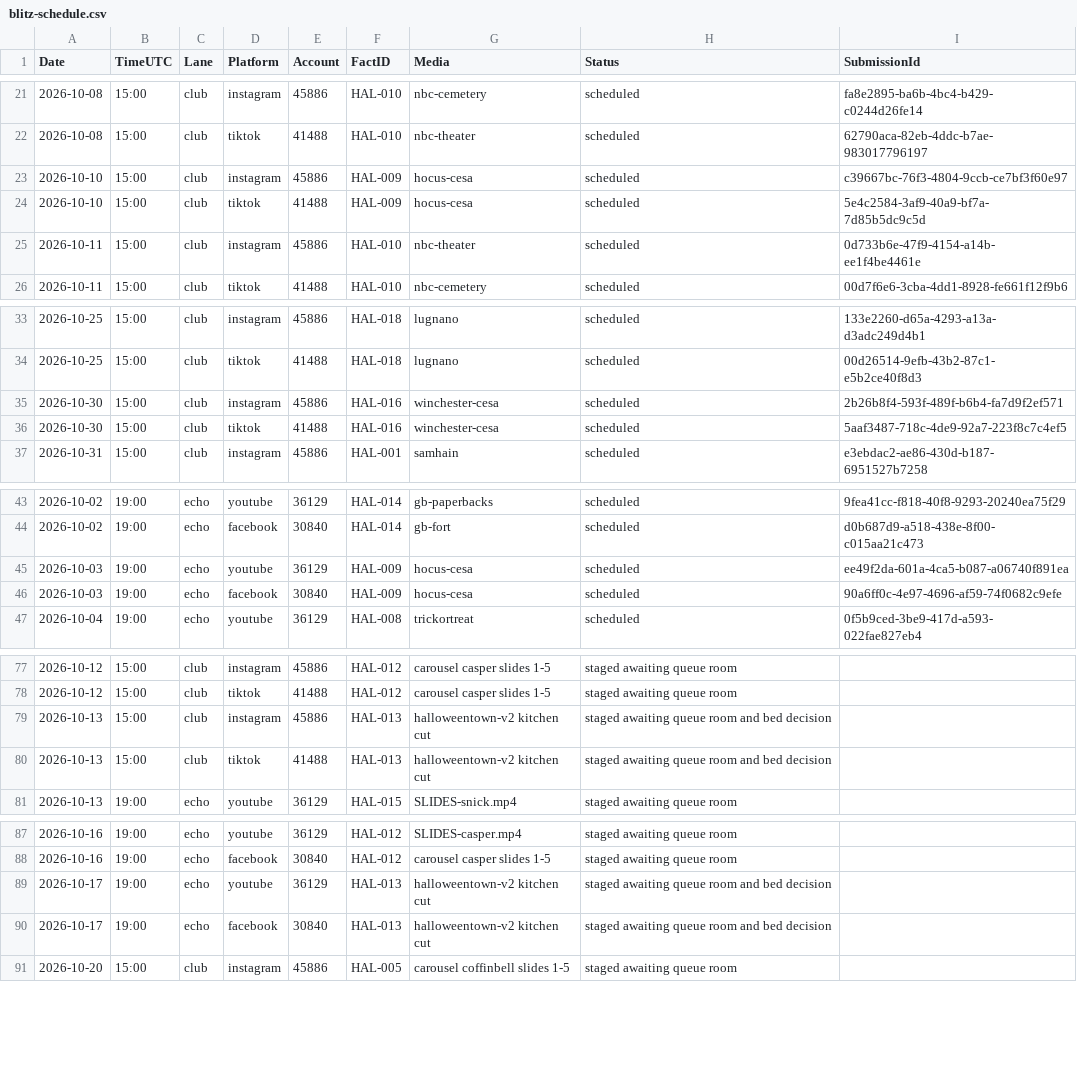
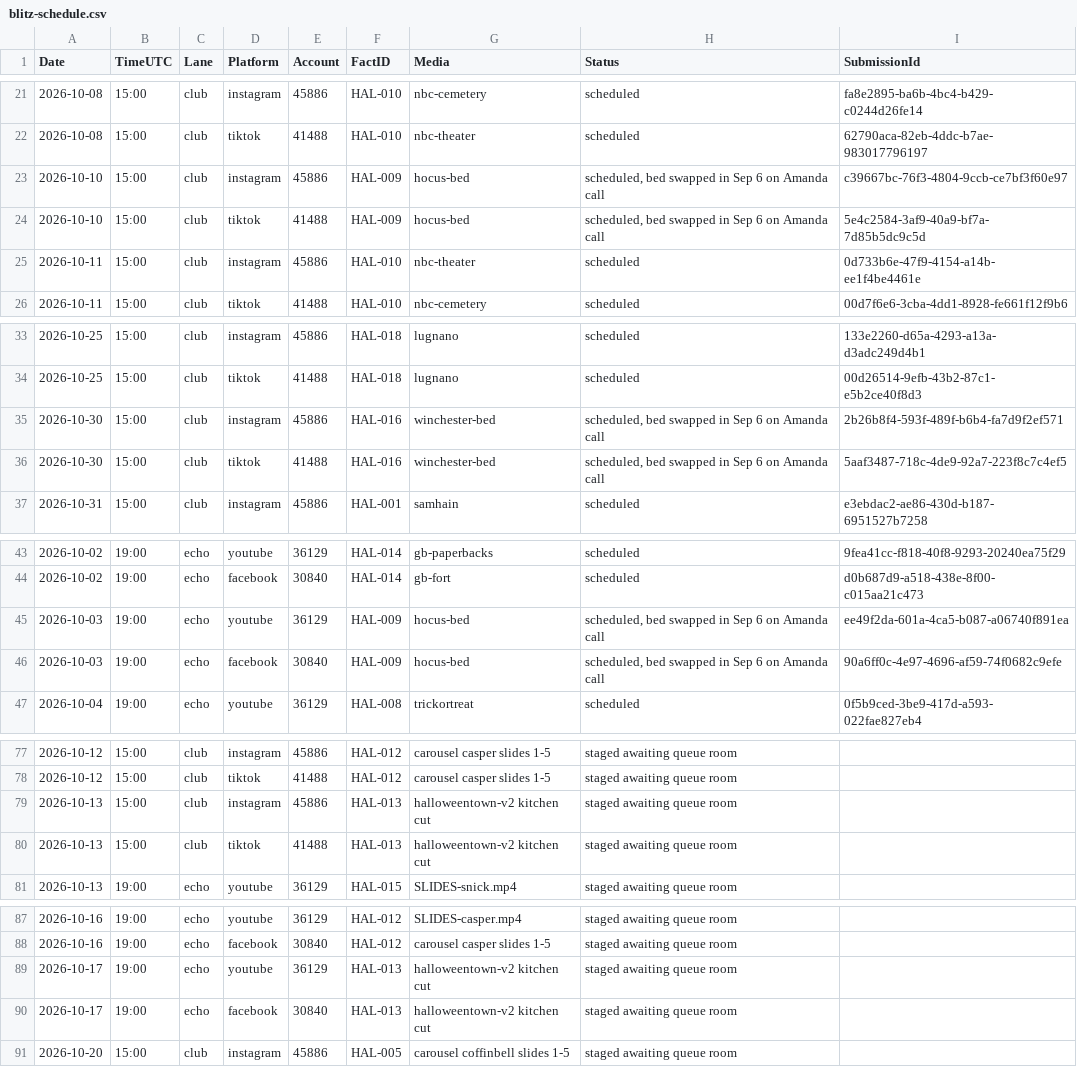
Before and after one commit to amandakersh85-sketch/GentleMuse, a CSV file: filing-system/data/blitz-schedule.csv, drawn as a sheet; only a part is shown, gaps mark what is left out.

```diff
--- a/filing-system/data/blitz-schedule.csv
+++ b/filing-system/data/blitz-schedule.csv
@@ -22,4 +22,4 @@ Date,TimeUTC,Lane,Platform,Account,FactID,Media,Status,SubmissionId
 2026-10-08,15:00,club,tiktok,41488,HAL-010,nbc-theater,scheduled,62790aca-82eb-4ddc-b7ae-983017796197
-2026-10-10,15:00,club,instagram,45886,HAL-009,hocus-cesa,scheduled,c39667bc-76f3-4804-9ccb-ce7bf3f60e97
-2026-10-10,15:00,club,tiktok,41488,HAL-009,hocus-cesa,scheduled,5e4c2584-3af9-40a9-bf7a-7d85b5dc9c5d
+2026-10-10,15:00,club,instagram,45886,HAL-009,hocus-bed,"scheduled, bed swapped in Sep 6 on Amanda call",c39667bc-76f3-4804-9ccb-ce7bf3f60e97
+2026-10-10,15:00,club,tiktok,41488,HAL-009,hocus-bed,"scheduled, bed swapped in Sep 6 on Amanda call",5e4c2584-3af9-40a9-bf7a-7d85b5dc9c5d
 2026-10-11,15:00,club,instagram,45886,HAL-010,nbc-theater,scheduled,0d733b6e-47f9-4154-a14b-ee1f4be4461e
@@ -34,4 +34,4 @@ Date,TimeUTC,Lane,Platform,Account,FactID,Media,Status,SubmissionId
 2026-10-25,15:00,club,tiktok,41488,HAL-018,lugnano,scheduled,00d26514-9efb-43b2-87c1-e5b2ce40f8d3
-2026-10-30,15:00,club,instagram,45886,HAL-016,winchester-cesa,scheduled,2b26b8f4-593f-489f-b6b4-fa7d9f2ef571
-2026-10-30,15:00,club,tiktok,41488,HAL-016,winchester-cesa,scheduled,5aaf3487-718c-4de9-92a7-223f8c7c4ef5
+2026-10-30,15:00,club,instagram,45886,HAL-016,winchester-bed,"scheduled, bed swapped in Sep 6 on Amanda call",2b26b8f4-593f-489f-b6b4-fa7d9f2ef571
+2026-10-30,15:00,club,tiktok,41488,HAL-016,winchester-bed,"scheduled, bed swapped in Sep 6 on Amanda call",5aaf3487-718c-4de9-92a7-223f8c7c4ef5
 2026-10-31,15:00,club,instagram,45886,HAL-001,samhain,scheduled,e3ebdac2-ae86-430d-b187-6951527b7258
@@ -44,4 +44,4 @@ Date,TimeUTC,Lane,Platform,Account,FactID,Media,Status,SubmissionId
 2026-10-02,19:00,echo,facebook,30840,HAL-014,gb-fort,scheduled,d0b687d9-a518-438e-8f00-c015aa21c473
-2026-10-03,19:00,echo,youtube,36129,HAL-009,hocus-cesa,scheduled,ee49f2da-601a-4ca5-b087-a06740f891ea
-2026-10-03,19:00,echo,facebook,30840,HAL-009,hocus-cesa,scheduled,90a6ff0c-4e97-4696-af59-74f0682c9efe
+2026-10-03,19:00,echo,youtube,36129,HAL-009,hocus-bed,"scheduled, bed swapped in Sep 6 on Amanda call",ee49f2da-601a-4ca5-b087-a06740f891ea
+2026-10-03,19:00,echo,facebook,30840,HAL-009,hocus-bed,"scheduled, bed swapped in Sep 6 on Amanda call",90a6ff0c-4e97-4696-af59-74f0682c9efe
 2026-10-04,19:00,echo,youtube,36129,HAL-008,trickortreat,scheduled,0f5b9ced-3be9-417d-a593-022fae827eb4
@@ -78,4 +78,4 @@ Date,TimeUTC,Lane,Platform,Account,FactID,Media,Status,SubmissionId
 2026-10-12,15:00,club,tiktok,41488,HAL-012,carousel casper slides 1-5,staged awaiting queue room,
-2026-10-13,15:00,club,instagram,45886,HAL-013,halloweentown-v2 kitchen cut,staged awaiting queue room and bed decision,
-2026-10-13,15:00,club,tiktok,41488,HAL-013,halloweentown-v2 kitchen cut,staged awaiting queue room and bed decision,
+2026-10-13,15:00,club,instagram,45886,HAL-013,halloweentown-v2 kitchen cut,staged awaiting queue room,
+2026-10-13,15:00,club,tiktok,41488,HAL-013,halloweentown-v2 kitchen cut,staged awaiting queue room,
 2026-10-13,19:00,echo,youtube,36129,HAL-015,SLIDES-snick.mp4,staged awaiting queue room,
@@ -88,4 +88,4 @@ Date,TimeUTC,Lane,Platform,Account,FactID,Media,Status,SubmissionId
 2026-10-16,19:00,echo,facebook,30840,HAL-012,carousel casper slides 1-5,staged awaiting queue room,
-2026-10-17,19:00,echo,youtube,36129,HAL-013,halloweentown-v2 kitchen cut,staged awaiting queue room and bed decision,
-2026-10-17,19:00,echo,facebook,30840,HAL-013,halloweentown-v2 kitchen cut,staged awaiting queue room and bed decision,
+2026-10-17,19:00,echo,youtube,36129,HAL-013,halloweentown-v2 kitchen cut,staged awaiting queue room,
+2026-10-17,19:00,echo,facebook,30840,HAL-013,halloweentown-v2 kitchen cut,staged awaiting queue room,
 2026-10-20,15:00,club,instagram,45886,HAL-005,carousel coffinbell slides 1-5,staged awaiting queue room,
```
Also changed, not shown: filing-system/data/blitz-media-map.csv, 1 other file.
